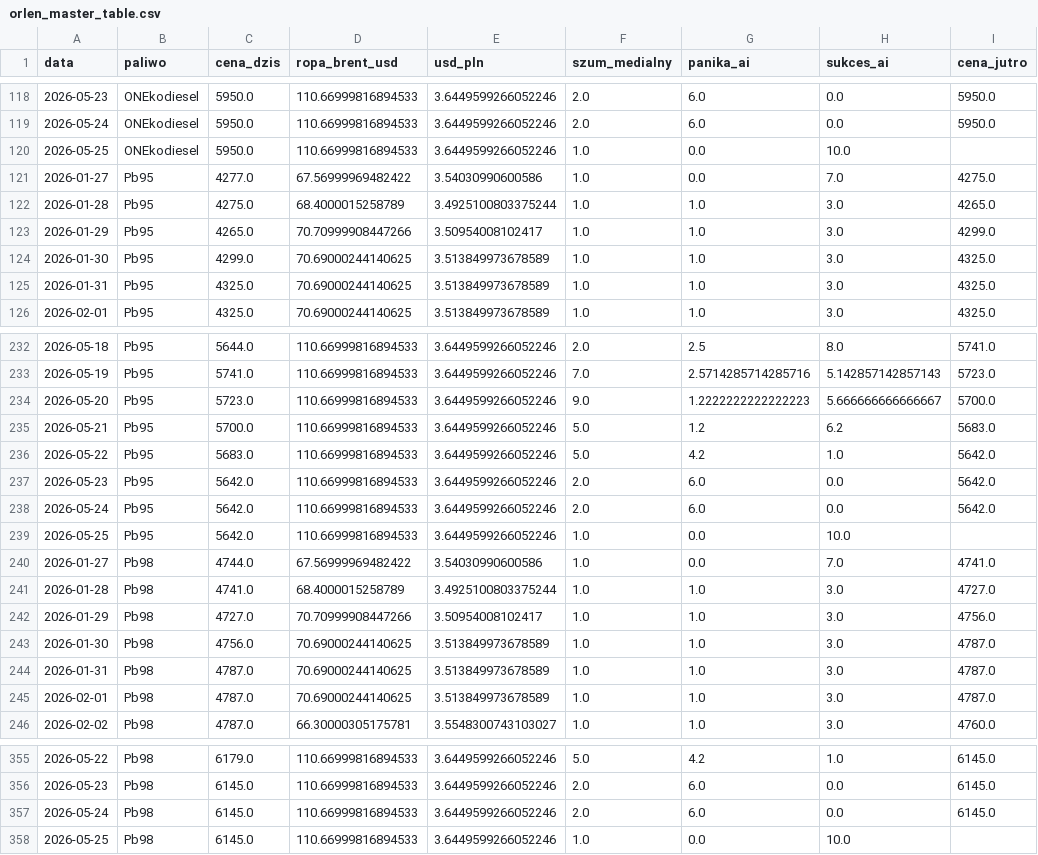
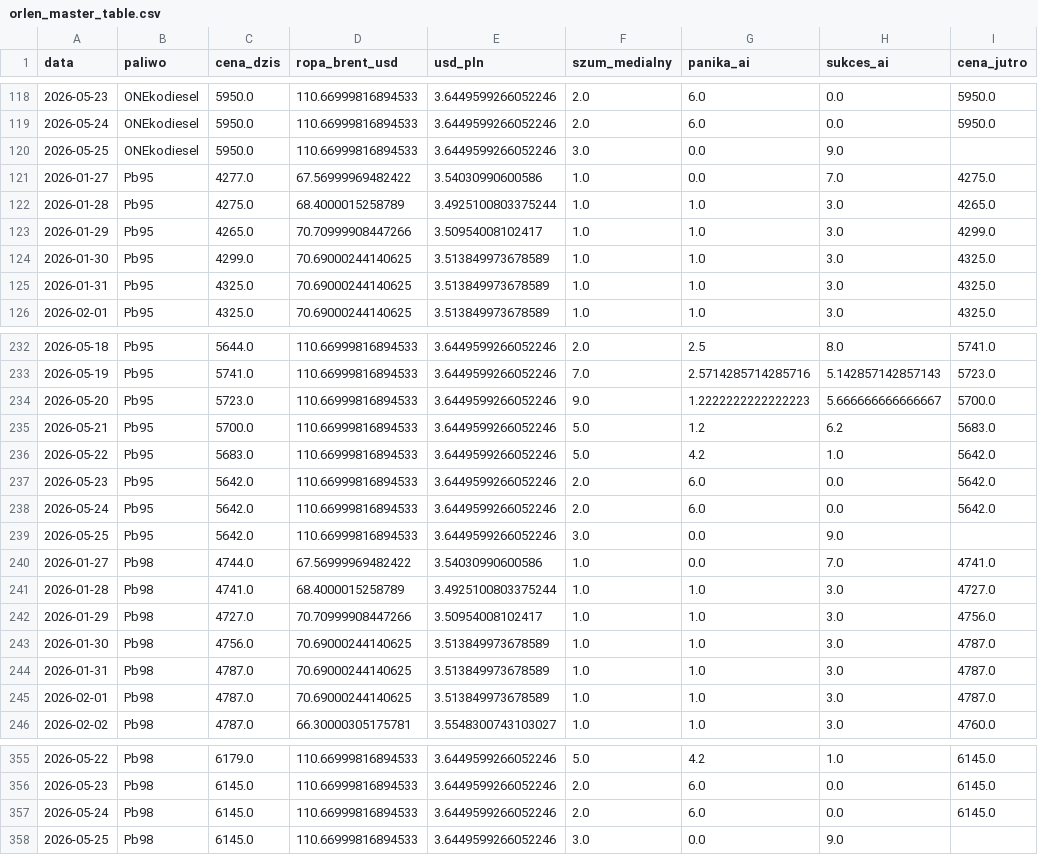
Before and after one commit to Majbor1/orlen_scraper, a CSV file: data/orlen_master_table.csv, drawn as a sheet; only a part is shown, gaps mark what is left out.

```diff
--- a/data/orlen_master_table.csv
+++ b/data/orlen_master_table.csv
@@ -119,3 +119,3 @@
 2026-05-24,ONEkodiesel,5950.0,110.66999816894533,3.6449599266052246,2.0,6.0,0.0,5950.0
-2026-05-25,ONEkodiesel,5950.0,110.66999816894533,3.6449599266052246,1.0,0.0,10.0,
+2026-05-25,ONEkodiesel,5950.0,110.66999816894533,3.6449599266052246,3.0,0.0,9.0,
 2026-01-27,Pb95,4277.0,67.56999969482422,3.54030990600586,1.0,0.0,7.0,4275.0
@@ -238,3 +238,3 @@
 2026-05-24,Pb95,5642.0,110.66999816894533,3.6449599266052246,2.0,6.0,0.0,5642.0
-2026-05-25,Pb95,5642.0,110.66999816894533,3.6449599266052246,1.0,0.0,10.0,
+2026-05-25,Pb95,5642.0,110.66999816894533,3.6449599266052246,3.0,0.0,9.0,
 2026-01-27,Pb98,4744.0,67.56999969482422,3.54030990600586,1.0,0.0,7.0,4741.0
@@ -357,2 +357,2 @@
 2026-05-24,Pb98,6145.0,110.66999816894533,3.6449599266052246,2.0,6.0,0.0,6145.0
-2026-05-25,Pb98,6145.0,110.66999816894533,3.6449599266052246,1.0,0.0,10.0,
+2026-05-25,Pb98,6145.0,110.66999816894533,3.6449599266052246,3.0,0.0,9.0,
```
Also changed, not shown: data/ceny_na_stacjach.csv, 4 other files.
